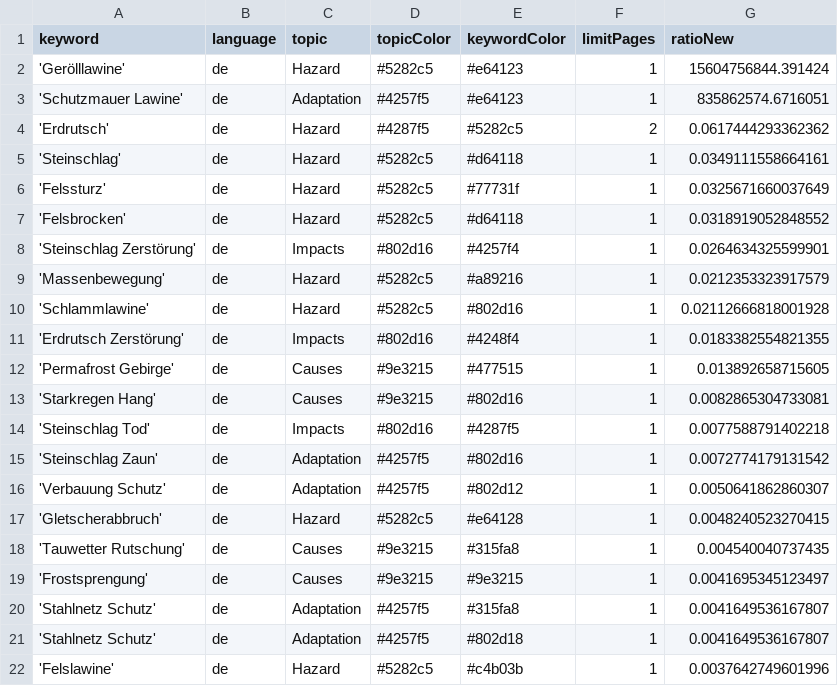
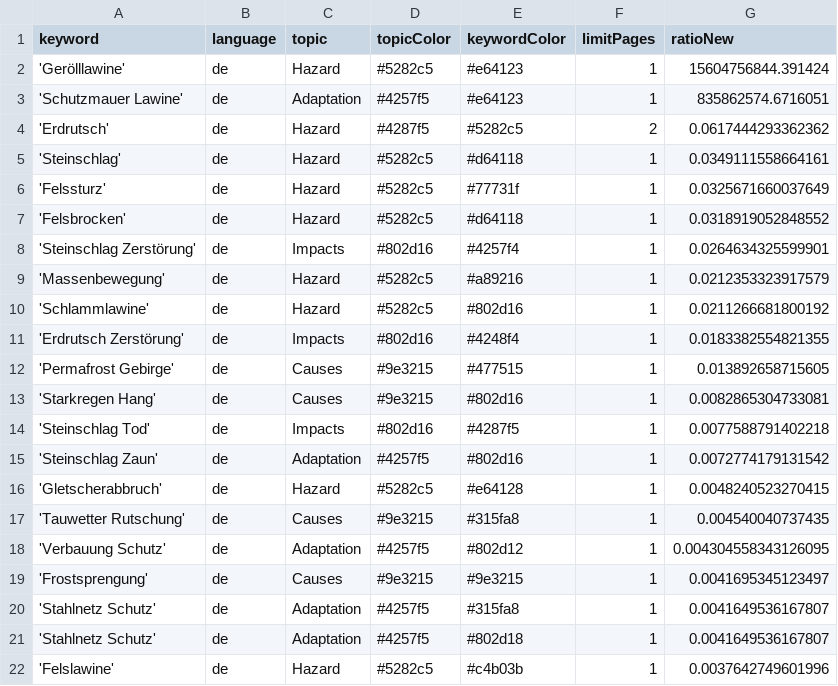
Before and after one commit to tapio-22-Digitale-Methoden-News/MassIsComing, a CSV file: keywords.csv, drawn as a sheet.

Commit message:
Commit from GitHub Actions (harvest:0.0)

```diff
--- a/keywords.csv
+++ b/keywords.csv
@@ -9,3 +9,3 @@ keyword,language,topic,topicColor,keywordColor,limitPages,ratioNew
 'Massenbewegung',de,Hazard,#5282c5,#a89216,1,0.0212353323917579
-'Schlammlawine',de,Hazard,#5282c5,#802d16,1,0.02112666818001928
+'Schlammlawine',de,Hazard,#5282c5,#802d16,1,0.0211266681800192
 'Erdrutsch Zerstörung',de,Impacts,#802d16,#4248f4,1,0.0183382554821355
@@ -15,5 +15,5 @@ keyword,language,topic,topicColor,keywordColor,limitPages,ratioNew
 'Steinschlag Zaun',de,Adaptation,#4257f5,#802d16,1,0.0072774179131542
-'Verbauung Schutz',de,Adaptation,#4257f5,#802d12,1,0.0050641862860307
 'Gletscherabbruch',de,Hazard,#5282c5,#e64128,1,0.0048240523270415
 'Tauwetter Rutschung',de,Causes,#9e3215,#315fa8,1,0.004540040737435
+'Verbauung Schutz',de,Adaptation,#4257f5,#802d12,1,0.004304558343126095
 'Frostsprengung',de,Causes,#9e3215,#9e3215,1,0.0041695345123497
```
